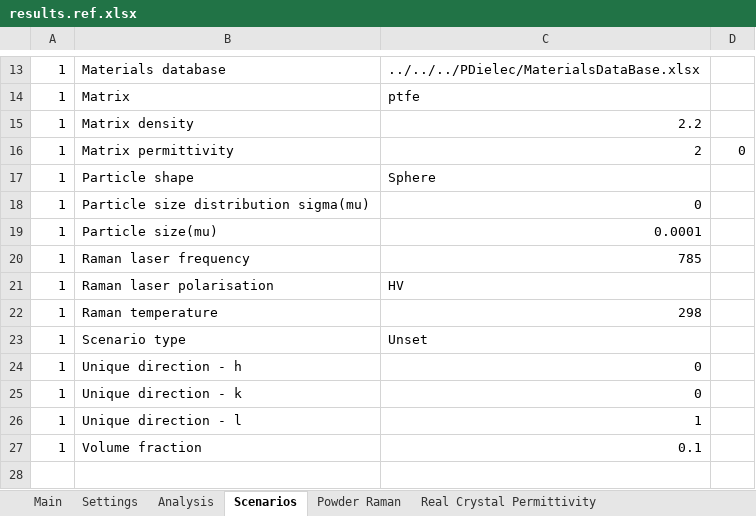
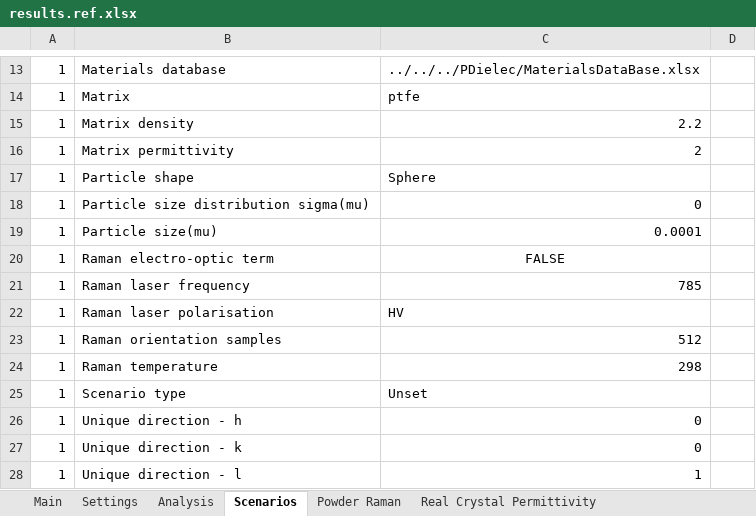
Before and after one commit to JohnKendrick/PDielec, an Excel workbook: Examples/Powder_Raman/Castep/results.ref.xlsx, sheet Scenarios, drawn as a sheet; only a part is shown, gaps mark what is left out; the shorter side is filled out with more unchanged rows; values as stored, in another font and other column widths than the file's, no borders; the diff names each change by its address in the sheet, - before the commit and + after, or states it on an @@ line.

Commit message:
Modified Crystal23 Raman test

```diff
--- a/Examples/Powder_Raman/Castep/results.ref.xlsx (sheet Scenarios)
+++ b/Examples/Powder_Raman/Castep/results.ref.xlsx (sheet Scenarios)
-D16: 0
+D16: (empty)
+row 20: 1 | Raman electro-optic term | FALSE
+row 23: 1 | Raman orientation samples | 512
```
Also changed, not shown: sheet Real Crystal Permittivity, sheet Imag Crystal Permittivity, sheet Powder Raman, sheet Settings, sheet Analysis, sheet Main, Examples/Crystal_Raman/Castep/results.ref.xlsx.
